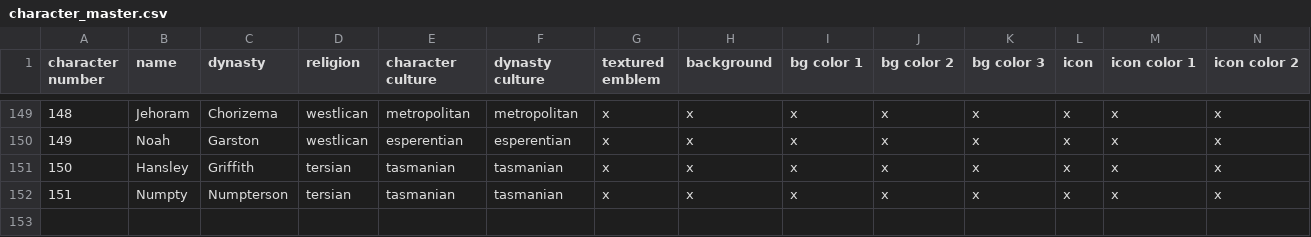
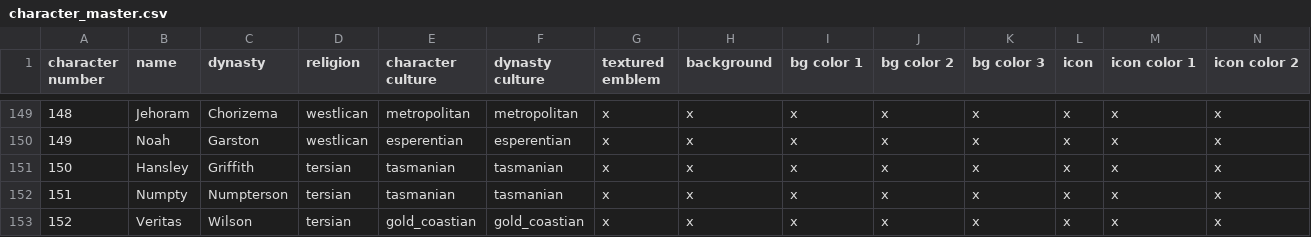
Before and after one commit to louispersonal/CKIIIModdingTools, a CSV file: character_master.csv, drawn as a sheet; only a part is shown, gaps mark what is left out; rows hold the shown columns only; the diff names each change by its address in the sheet, - before the commit and + after, or states it on an @@ line.

```diff
--- a/character_master.csv
+++ b/character_master.csv
+row 153: 152 | Veritas | Wilson | tersian | gold_coastian | gold_coastian | x | x | x | x | x | x | x | x
```
Also changed, not shown: titles_characters.csv, 4 other files.
